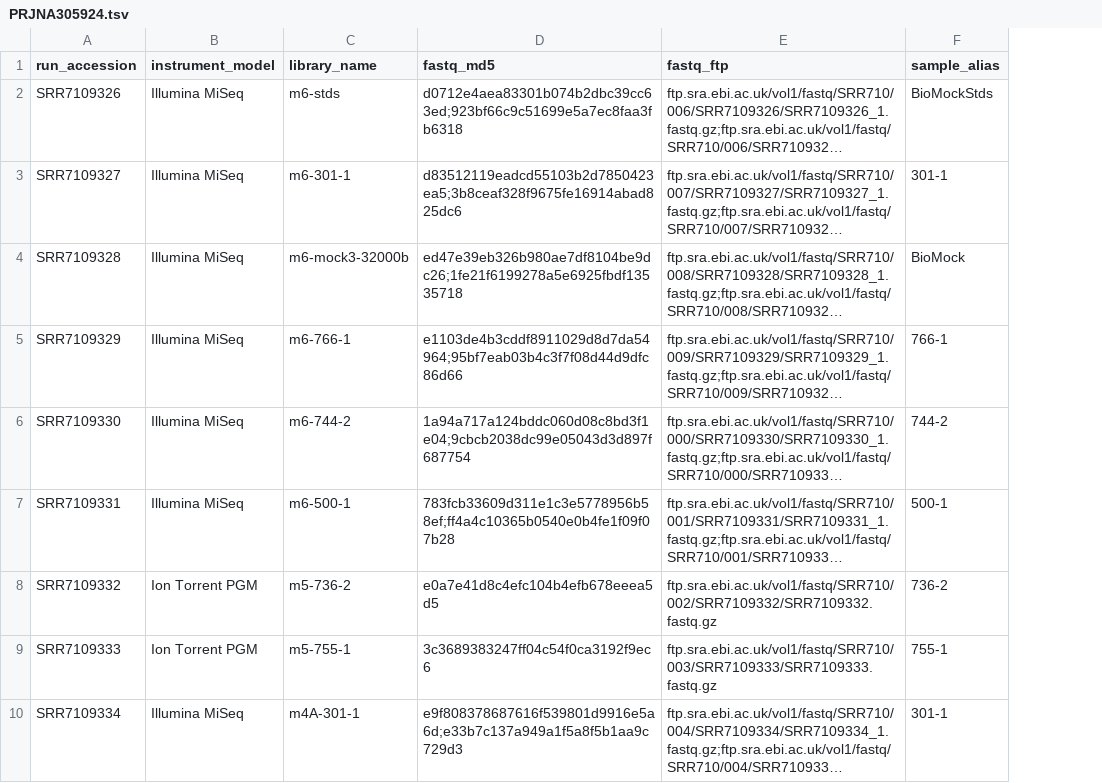
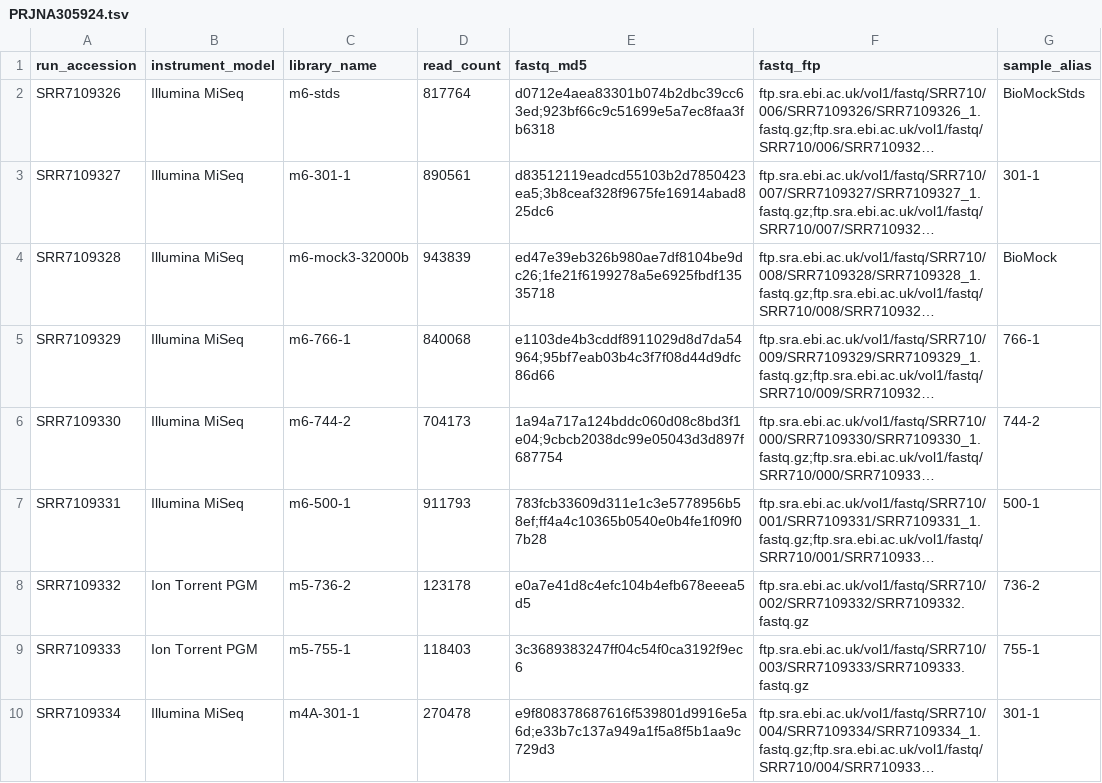
Before and after one commit to peterjc/thapbi-pict, a TSV file: examples/synthetic_mycobiome/PRJNA305924.tsv, drawn as a sheet; only a part is shown; long unchanged cells end in …; the diff names each change by its address in the sheet, - before the commit and + after, or states it on an @@ line.

Commit message:
Include ENA read_count for PRJNA305924
Will use this in the documentation to discuss expected read depth

```diff
--- a/examples/synthetic_mycobiome/PRJNA305924.tsv
+++ b/examples/synthetic_mycobiome/PRJNA305924.tsv
+column D (read_count), rows 2-10: 817764 | 890561 | 943839 | 840068 | 704173 | 911793 | 123178 | 118403 | 270478
```
Also changed, not shown: examples/synthetic_mycobiome/metadata.tsv, 2 other files.
